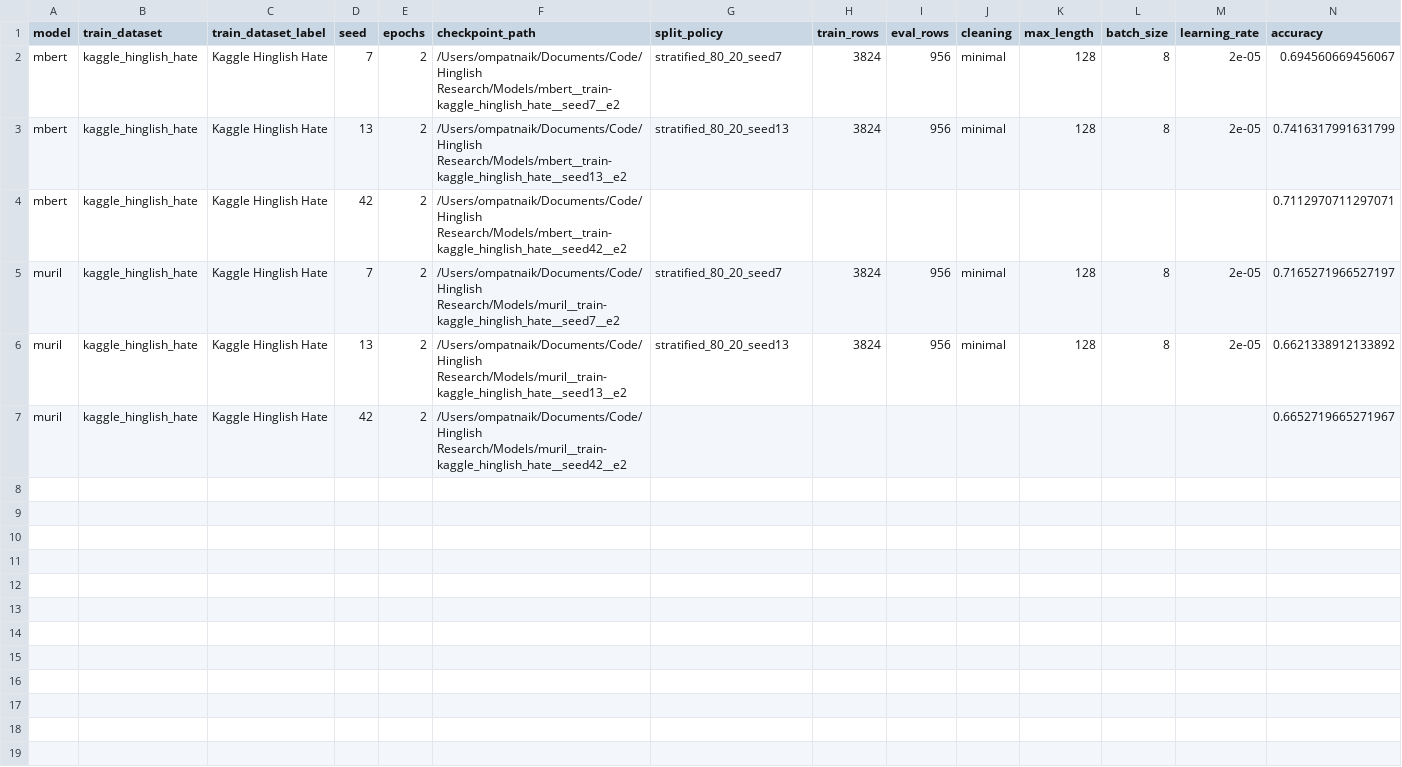
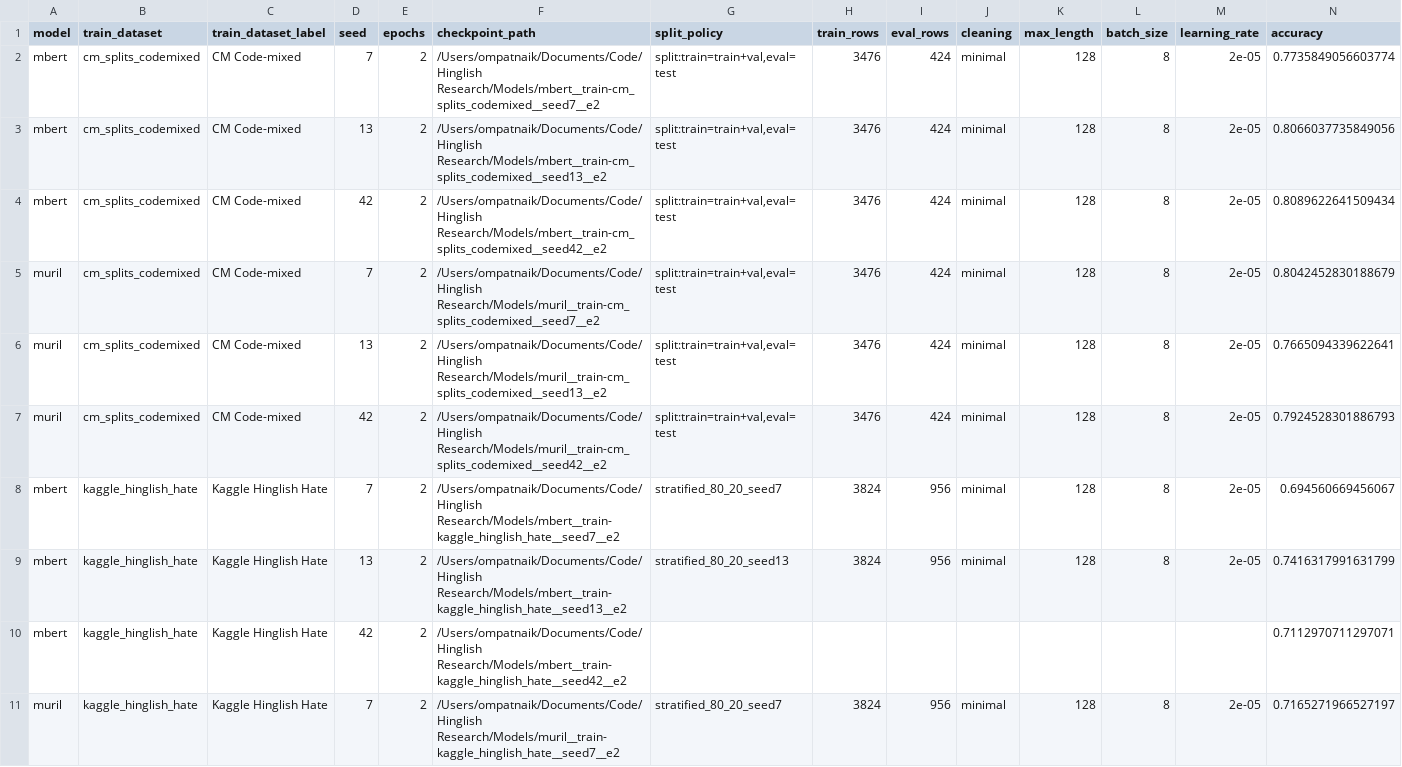
Before and after one commit to OmTheLast/mBERT-vs-MuRIL-cross-dataset-hinglish-hate, a CSV file: results/multiseed/matched_multiseed_per_seed.csv, drawn as a sheet; only a part is shown; the shorter side is filled out with more unchanged rows; rows hold the shown columns only; the diff names each change by its address in the sheet, - before the commit and + after, or states it on an @@ line.

Commit message:
Add CM matched multi-seed results

```diff
--- a/results/multiseed/matched_multiseed_per_seed.csv
+++ b/results/multiseed/matched_multiseed_per_seed.csv
+row 2: mbert | cm_splits_codemixed | CM Code-mixed | 7 | 2 | /Users/ompatnaik/Documents/Code/Hinglish Research/Models/mbert__train-cm_splits_codemixed__seed7__e2 | split:train=train+val,eval=test | 3476 | 424 | minimal | 128 | 8 | 2e-05 | 0.7735849056603774
+row 3: mbert | cm_splits_codemixed | CM Code-mixed | 13 | 2 | /Users/ompatnaik/Documents/Code/Hinglish Research/Models/mbert__train-cm_splits_codemixed__seed13__e2 | split:train=train+val,eval=test | 3476 | 424 | minimal | 128 | 8 | 2e-05 | 0.8066037735849056
+row 4: mbert | cm_splits_codemixed | CM Code-mixed | 42 | 2 | /Users/ompatnaik/Documents/Code/Hinglish Research/Models/mbert__train-cm_splits_codemixed__seed42__e2 | split:train=train+val,eval=test | 3476 | 424 | minimal | 128 | 8 | 2e-05 | 0.8089622641509434
+row 5: muril | cm_splits_codemixed | CM Code-mixed | 7 | 2 | /Users/ompatnaik/Documents/Code/Hinglish Research/Models/muril__train-cm_splits_codemixed__seed7__e2 | split:train=train+val,eval=test | 3476 | 424 | minimal | 128 | 8 | 2e-05 | 0.8042452830188679
+row 6: muril | cm_splits_codemixed | CM Code-mixed | 13 | 2 | /Users/ompatnaik/Documents/Code/Hinglish Research/Models/muril__train-cm_splits_codemixed__seed13__e2 | split:train=train+val,eval=test | 3476 | 424 | minimal | 128 | 8 | 2e-05 | 0.7665094339622641
+row 7: muril | cm_splits_codemixed | CM Code-mixed | 42 | 2 | /Users/ompatnaik/Documents/Code/Hinglish Research/Models/muril__train-cm_splits_codemixed__seed42__e2 | split:train=train+val,eval=test | 3476 | 424 | minimal | 128 | 8 | 2e-05 | 0.7924528301886793
```
Also changed, not shown: results/multiseed/matched_multiseed_summary.csv, 5 other files.
